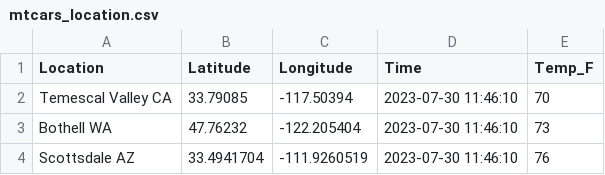
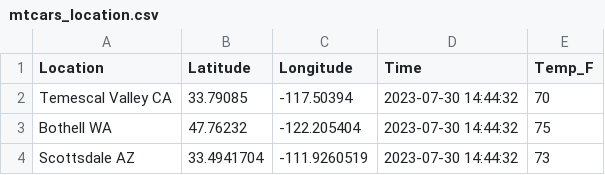
Before and after one commit to Bambee26/cintel-07-final, a CSV file: data/mtcars_location.csv, drawn as a sheet.

```diff
--- a/data/mtcars_location.csv
+++ b/data/mtcars_location.csv
@@ -1,4 +1,4 @@
 Location,Latitude,Longitude,Time,Temp_F
-Temescal Valley CA,33.79085,-117.50394,2023-07-30 11:46:10,70
-Bothell WA,47.76232,-122.205404,2023-07-30 11:46:10,73
-Scottsdale AZ,33.4941704,-111.9260519,2023-07-30 11:46:10,76
+Temescal Valley CA,33.79085,-117.50394,2023-07-30 14:44:32,70
+Bothell WA,47.76232,-122.205404,2023-07-30 14:44:32,75
+Scottsdale AZ,33.4941704,-111.9260519,2023-07-30 14:44:32,73
```
Also changed, not shown: 12 other files.
